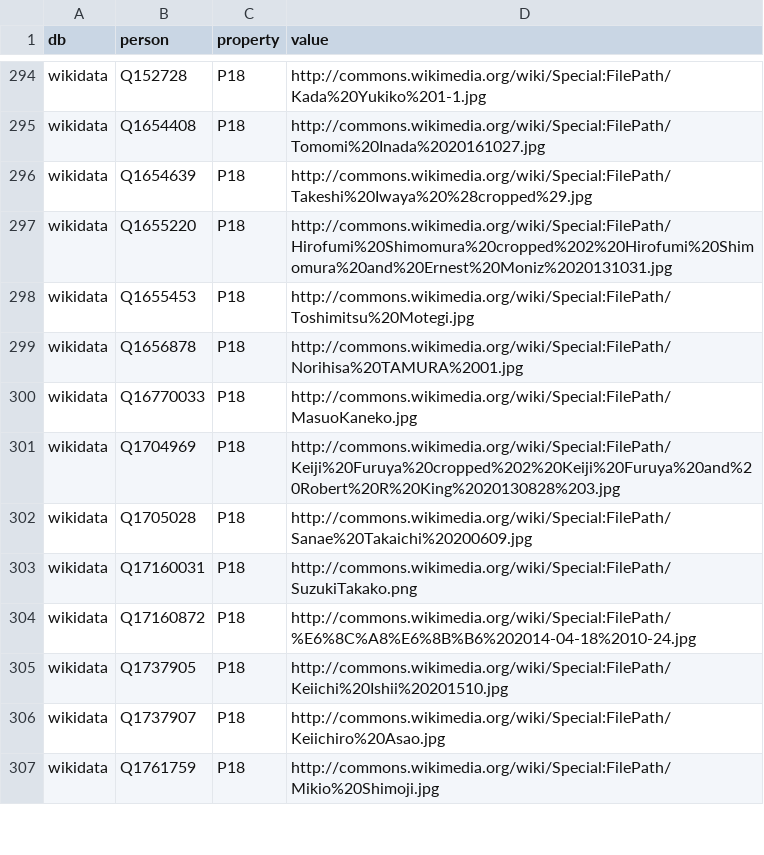
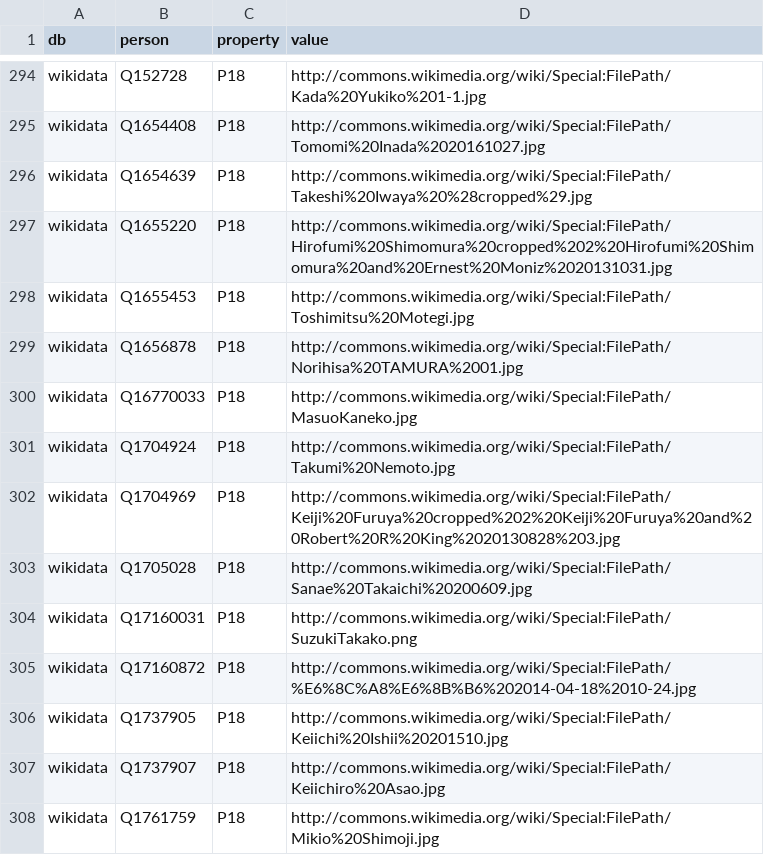
Before and after one commit to hkwi/shuin48pre, a CSV file: docs/wikidata_properties.csv, drawn as a sheet; only a part is shown, gaps mark what is left out.

Commit message:
auto

```diff
--- a/docs/wikidata_properties.csv
+++ b/docs/wikidata_properties.csv
@@ -300,2 +300,3 @@ wikidata,Q1656878,P18,http://commons.wikimedia.org/wiki/Special:FilePath/Norihis
 wikidata,Q16770033,P18,http://commons.wikimedia.org/wiki/Special:FilePath/MasuoKaneko.jpg
+wikidata,Q1704924,P18,http://commons.wikimedia.org/wiki/Special:FilePath/Takumi%20Nemoto.jpg
 wikidata,Q1704969,P18,http://commons.wikimedia.org/wiki/Special:FilePath/Keiji%20Furuya%20cropped%202%20Keiji%20Furuya%20and%20Robert%20R%20King%2020130828%203.jpg
```
